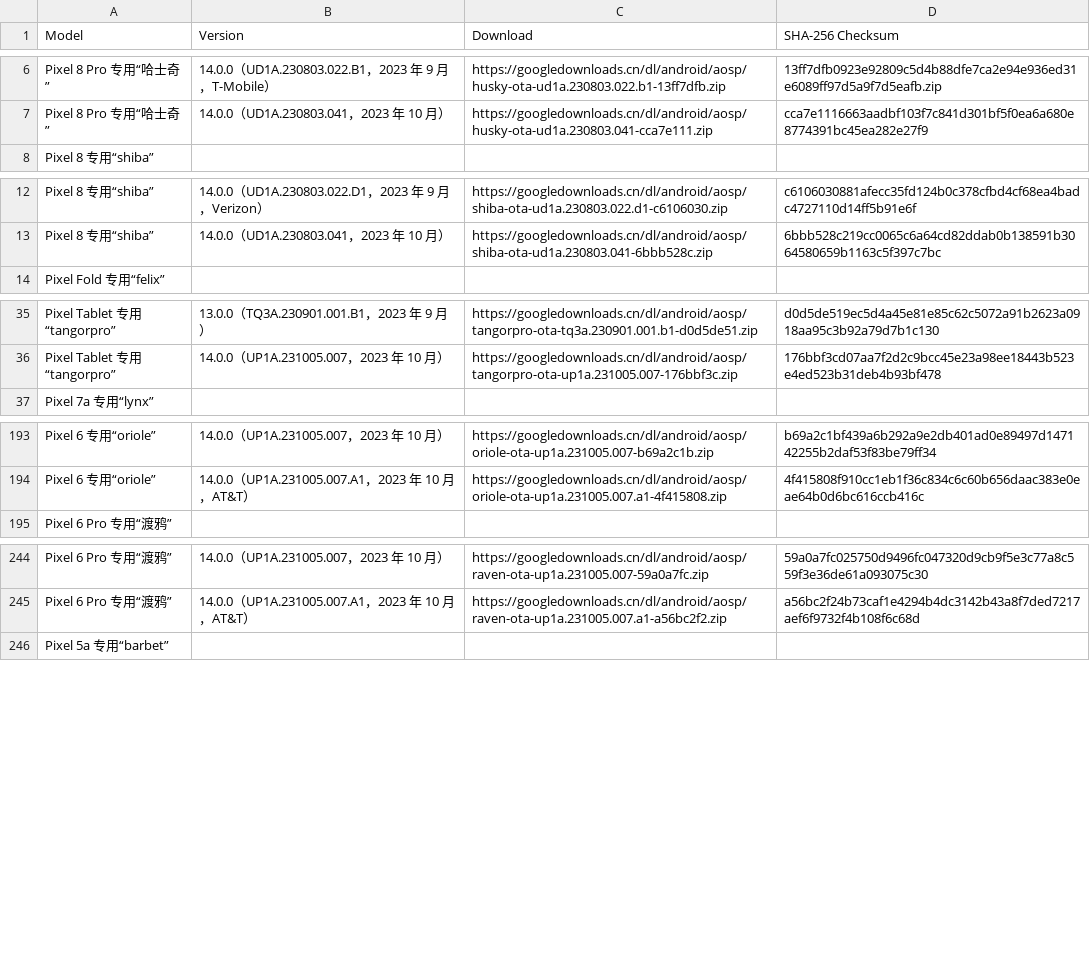
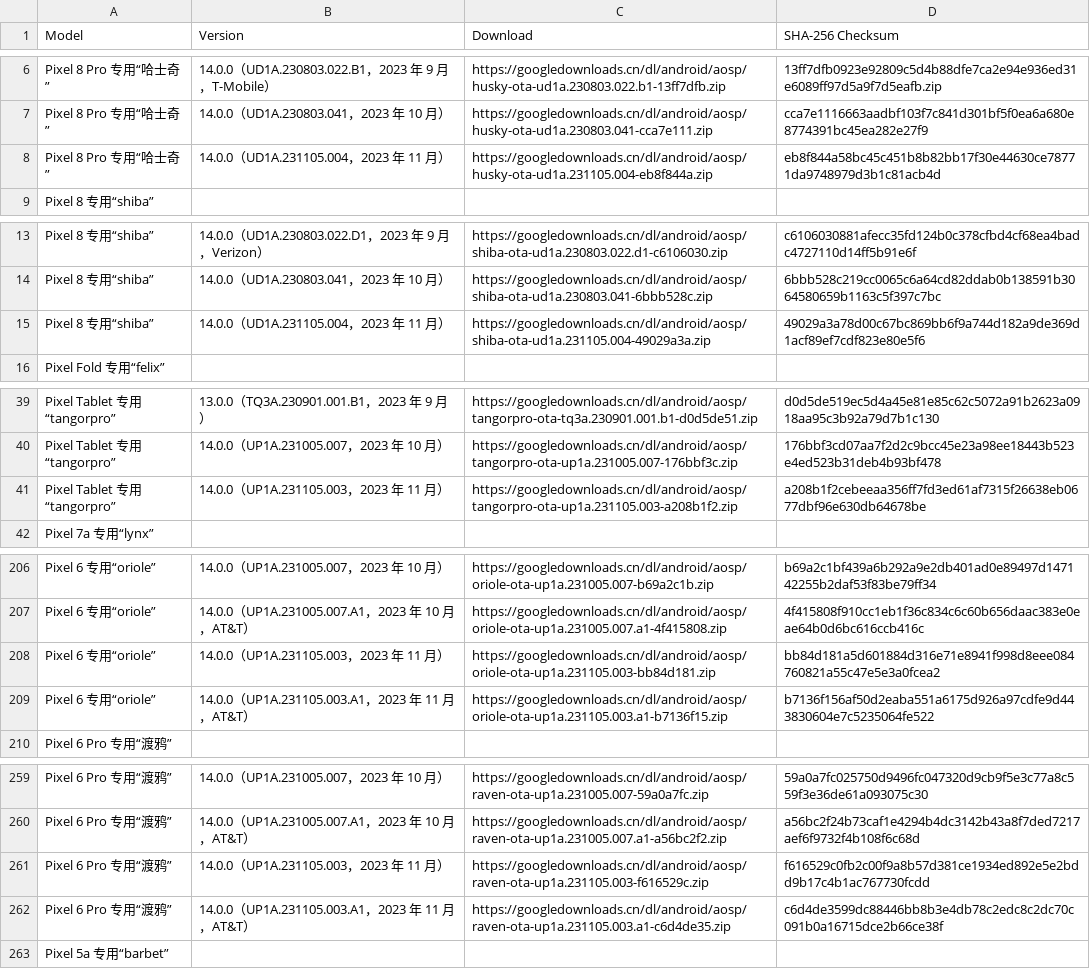
Before and after one commit to Soar1989/get_android_data, a CSV file: data/android_ota_images.csv, drawn as a sheet; only a part is shown, gaps mark what is left out; the diff covers the shown part only.

```diff
--- a/data/android_ota_images.csv
+++ b/data/android_ota_images.csv
@@ -7,2 +7,3 @@ Pixel 8 Pro 专用“哈士奇”,14.0.0（UD1A.230803.022.B1，2023 年 9 月
 Pixel 8 Pro 专用“哈士奇”,14.0.0（UD1A.230803.041，2023 年 10 月）,https://googledownloads.cn/dl/android/aosp/husky-ota-ud1a.230803.041-cca7e111.zip,cca7e1116663aadbf103f7c841d301bf5f0ea6a680e8774391bc45ea282e27f9
+Pixel 8 Pro 专用“哈士奇”,14.0.0（UD1A.231105.004，2023 年 11 月）,https://googledownloads.cn/dl/android/aosp/husky-ota-ud1a.231105.004-eb8f844a.zip,eb8f844a58bc45c451b8b82bb17f30e44630ce78771da9748979d3b1c81acb4d
 Pixel 8 专用“shiba”
@@ -13,2 +14,3 @@ Pixel 8 专用“shiba”,14.0.0（UD1A.230803.022.D1，2023 年 9 月，Verizon
 Pixel 8 专用“shiba”,14.0.0（UD1A.230803.041，2023 年 10 月）,https://googledownloads.cn/dl/android/aosp/shiba-ota-ud1a.230803.041-6bbb528c.zip,6bbb528c219cc0065c6a64cd82ddab0b138591b3064580659b1163c5f397c7bc
+Pixel 8 专用“shiba”,14.0.0（UD1A.231105.004，2023 年 11 月）,https://googledownloads.cn/dl/android/aosp/shiba-ota-ud1a.231105.004-49029a3a.zip,49029a3a78d00c67bc869bb6f9a744d182a9de369d1acf89ef7cdf823e80e5f6
 Pixel Fold 专用“felix”
@@ -36,2 +40,3 @@ Pixel Tablet 专用“tangorpro”,13.0.0（TQ3A.230901.001.B1，2023 年 9 月
 Pixel Tablet 专用“tangorpro”,14.0.0（UP1A.231005.007，2023 年 10 月）,https://googledownloads.cn/dl/android/aosp/tangorpro-ota-up1a.231005.007-176bbf3c.zip,176bbf3cd07aa7f2d2c9bcc45e23a98ee18443b523e4ed523b31deb4b93bf478
+Pixel Tablet 专用“tangorpro”,14.0.0（UP1A.231105.003，2023 年 11 月）,https://googledownloads.cn/dl/android/aosp/tangorpro-ota-up1a.231105.003-a208b1f2.zip,a208b1f2cebeeaa356ff7fd3ed61af7315f26638eb0677dbf96e630db64678be
 Pixel 7a 专用“lynx”
@@ -194,2 +207,4 @@ Pixel 6 专用“oriole”,14.0.0（UP1A.231005.007，2023 年 10 月）,https:/
 Pixel 6 专用“oriole”,14.0.0（UP1A.231005.007.A1，2023 年 10 月，AT&T）,https://googledownloads.cn/dl/android/aosp/oriole-ota-up1a.231005.007.a1-4f415808.zip,4f415808f910cc1eb1f36c834c6c60b656daac383e0eae64b0d6bc616ccb416c
+Pixel 6 专用“oriole”,14.0.0（UP1A.231105.003，2023 年 11 月）,https://googledownloads.cn/dl/android/aosp/oriole-ota-up1a.231105.003-bb84d181.zip,bb84d181a5d601884d316e71e8941f998d8eee084760821a55c47e5e3a0fcea2
+Pixel 6 专用“oriole”,14.0.0（UP1A.231105.003.A1，2023 年 11 月，AT&T）,https://googledownloads.cn/dl/android/aosp/oriole-ota-up1a.231105.003.a1-b7136f15.zip,b7136f156af50d2eaba551a6175d926a97cdfe9d443830604e7c5235064fe522
 Pixel 6 Pro 专用“渡鸦”
@@ -245,2 +260,4 @@ Pixel 6 Pro 专用“渡鸦”,14.0.0（UP1A.231005.007，2023 年 10 月）,htt
 Pixel 6 Pro 专用“渡鸦”,14.0.0（UP1A.231005.007.A1，2023 年 10 月，AT&T）,https://googledownloads.cn/dl/android/aosp/raven-ota-up1a.231005.007.a1-a56bc2f2.zip,a56bc2f24b73caf1e4294b4dc3142b43a8f7ded7217aef6f9732f4b108f6c68d
+Pixel 6 Pro 专用“渡鸦”,14.0.0（UP1A.231105.003，2023 年 11 月）,https://googledownloads.cn/dl/android/aosp/raven-ota-up1a.231105.003-f616529c.zip,f616529c0fb2c00f9a8b57d381ce1934ed892e5e2bdd9b17c4b1ac767730fcdd
+Pixel 6 Pro 专用“渡鸦”,14.0.0（UP1A.231105.003.A1，2023 年 11 月，AT&T）,https://googledownloads.cn/dl/android/aosp/raven-ota-up1a.231105.003.a1-c6d4de35.zip,c6d4de3599dc88446bb8b3e4db78c2edc8c2dc70c091b0a16715dce2b66ce38f
 Pixel 5a 专用“barbet”
```
Also changed, not shown: 14 added rows elsewhere in this file, 1 other file.
